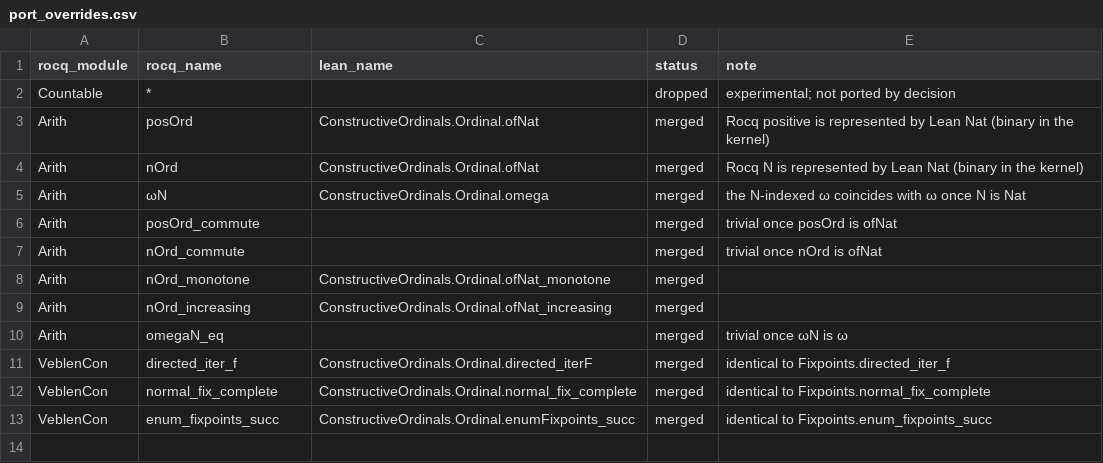
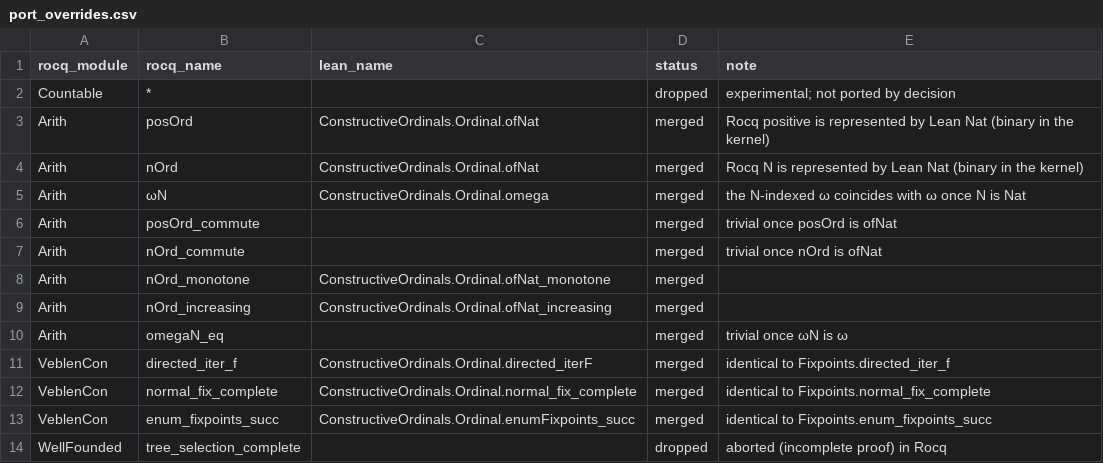
Before and after one commit to robdockins/ordinals, a CSV file: lean/scripts/port_overrides.csv, drawn as a sheet.

```diff
--- a/lean/scripts/port_overrides.csv
+++ b/lean/scripts/port_overrides.csv
@@ -13 +13,2 @@ VeblenCon,normal_fix_complete,ConstructiveOrdinals.Ordinal.normal_fix_complete,m
 VeblenCon,enum_fixpoints_succ,ConstructiveOrdinals.Ordinal.enumFixpoints_succ,merged,identical to Fixpoints.enum_fixpoints_succ
+WellFounded,tree_selection_complete,,dropped,aborted (incomplete proof) in Rocq
```
Also changed, not shown: 6 other files.
